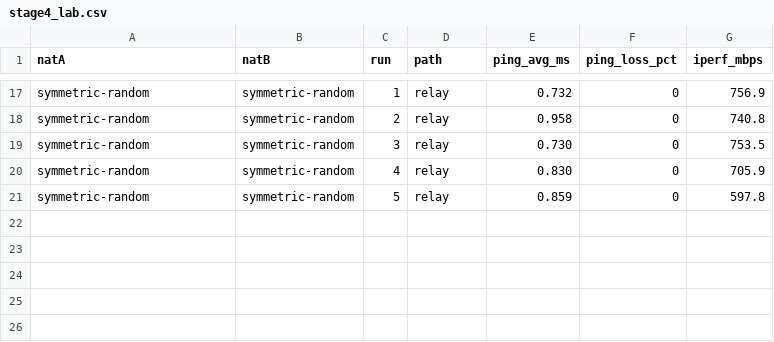
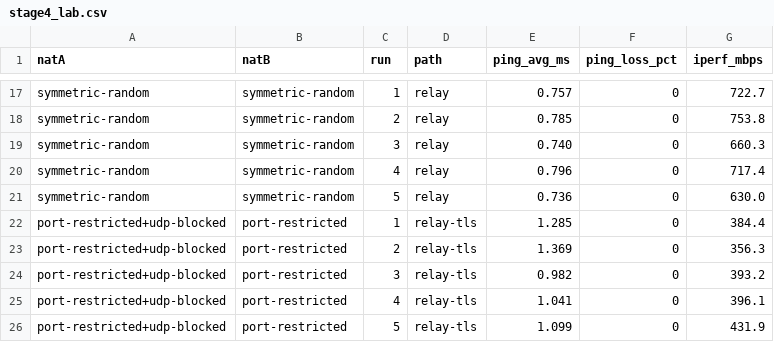
Before and after one commit to DARKXIGN/Pierce, a CSV file: results/stage4_lab.csv, drawn as a sheet; only a part is shown, gaps mark what is left out; the diff covers the shown part only; the diff names each change by its address in the sheet, - before the commit and + after, or states it on an @@ line.

Commit message:
Stage 4 results (lab) with the TCP/TLS relay
Adds 5 runs with all of peerA's UDP blocked: every one connected over
relay-tls (about 400-430 Mbit/s, ping about 1.1 ms in the lab), and the
relay hop showed no plaintext on any relayed run. README table regenerated.

```diff
--- a/results/stage4_lab.csv
+++ b/results/stage4_lab.csv
-E17 (ping_avg_ms): 0.732
+E17 (ping_avg_ms): 0.757
-G17 (iperf_mbps): 756.9
+G17 (iperf_mbps): 722.7
-E18 (ping_avg_ms): 0.958
+E18 (ping_avg_ms): 0.785
-G18 (iperf_mbps): 740.8
+G18 (iperf_mbps): 753.8
-E19 (ping_avg_ms): 0.730
+E19 (ping_avg_ms): 0.740
-G19 (iperf_mbps): 753.5
+G19 (iperf_mbps): 660.3
-E20 (ping_avg_ms): 0.830
+E20 (ping_avg_ms): 0.796
-G20 (iperf_mbps): 705.9
+G20 (iperf_mbps): 717.4
-E21 (ping_avg_ms): 0.859
+E21 (ping_avg_ms): 0.736
-G21 (iperf_mbps): 597.8
+G21 (iperf_mbps): 630.0
+row 22: port-restricted+udp-blocked | port-restricted | 1 | relay-tls | 1.285 | 0 | 384.4
+row 23: port-restricted+udp-blocked | port-restricted | 2 | relay-tls | 1.369 | 0 | 356.3
+row 24: port-restricted+udp-blocked | port-restricted | 3 | relay-tls | 0.982 | 0 | 393.2
+row 25: port-restricted+udp-blocked | port-restricted | 4 | relay-tls | 1.041 | 0 | 396.1
+row 26: port-restricted+udp-blocked | port-restricted | 5 | relay-tls | 1.099 | 0 | 431.9
```
Also changed, not shown: 32 edited cells elsewhere in this file, 1 other file.
